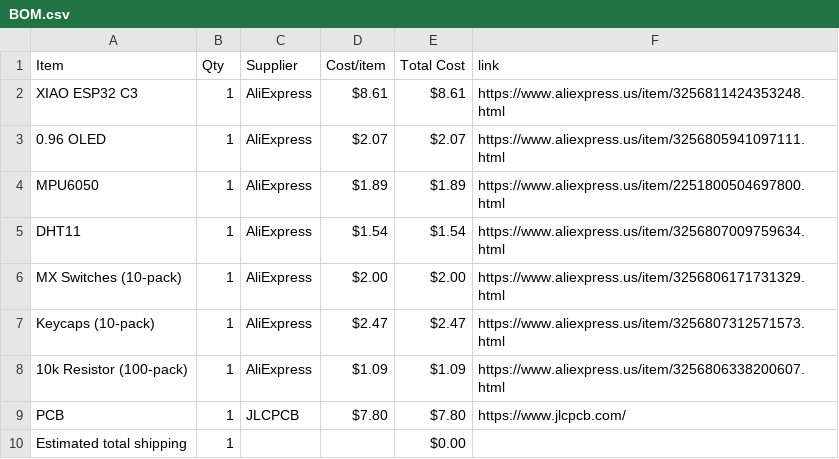
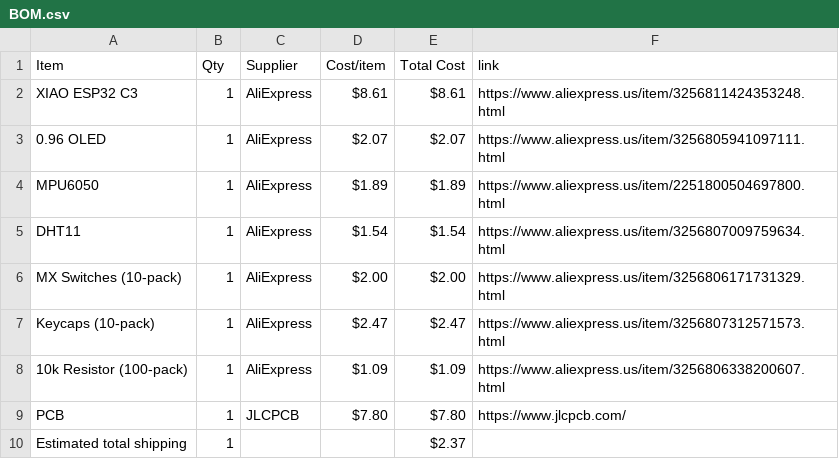
Before and after one commit to AnvithPothula/HalfLifeWeek1-PCB, a CSV file: BOM.csv, drawn as a sheet.

Commit message:
Sync Starbie from Half Life

```diff
--- a/BOM.csv
+++ b/BOM.csv
@@ -9,2 +9,2 @@ Keycaps (10-pack),1,AliExpress,$2.47,$2.47,https://www.aliexpress.us/item/325680
 PCB,1,JLCPCB,$7.80,$7.80,https://www.jlcpcb.com/
-Estimated total shipping,1,,,$0.00,
+Estimated total shipping,1,,,$2.37,
```
